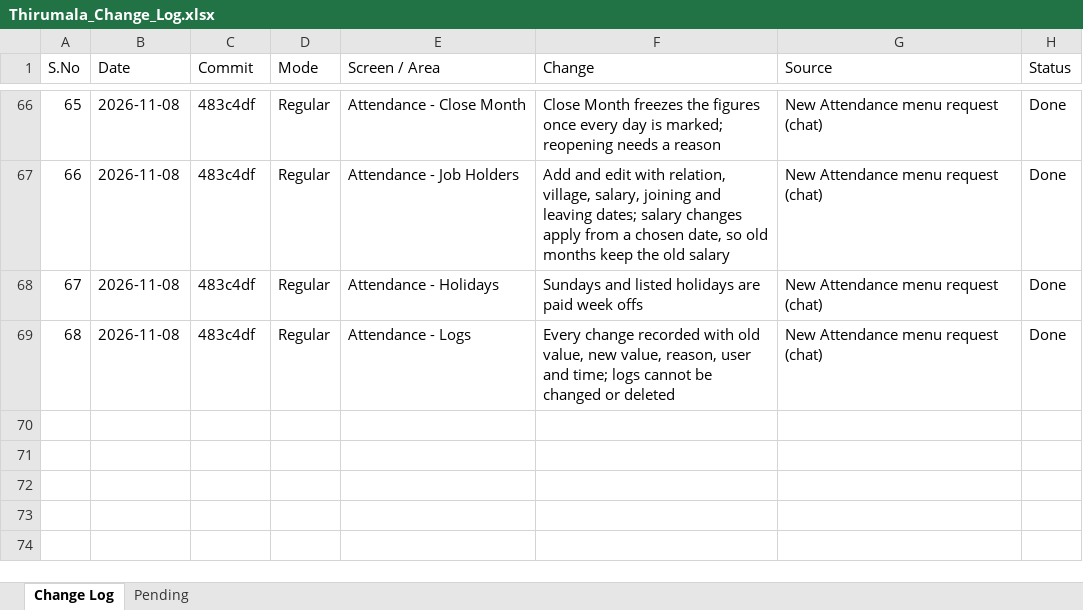
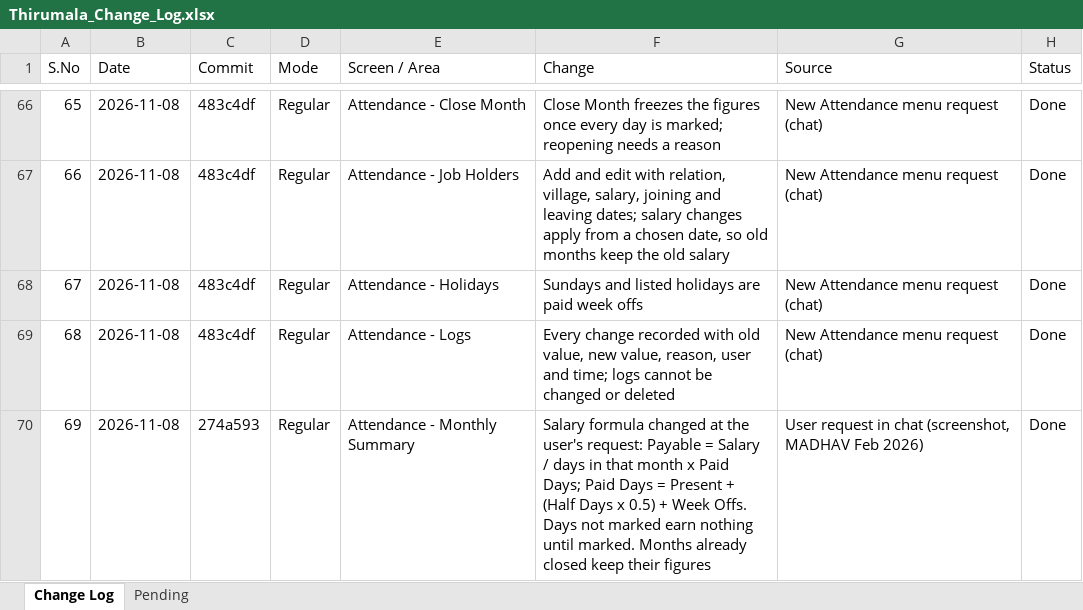
Before and after one commit to tirumalagroups/TirumalaGroups, an Excel workbook: Thirumala_Change_Log.xlsx, sheet Change Log, drawn as a sheet; only a part is shown, gaps mark what is left out; values as stored, in another font and other column widths than the file's, no borders; the diff names each change by its address in the sheet, - before the commit and + after, or states it on an @@ line.

Commit message:
Change log: Attendance salary formula

```diff
--- a/Thirumala_Change_Log.xlsx (sheet Change Log)
+++ b/Thirumala_Change_Log.xlsx (sheet Change Log)
+row 70: 69 | 2026-11-08 | 274a593 | Regular | Attendance - Monthly Summary | Salary formula changed at the user's request: Payable = Salary / days in that month x Paid Days; Paid Days = Present + (Half Days x 0.5) + Week Offs. Days not marked earn nothing until marked. Months already closed keep their figures | User request in chat (screenshot, MADHAV Feb 2026) | Done
```
